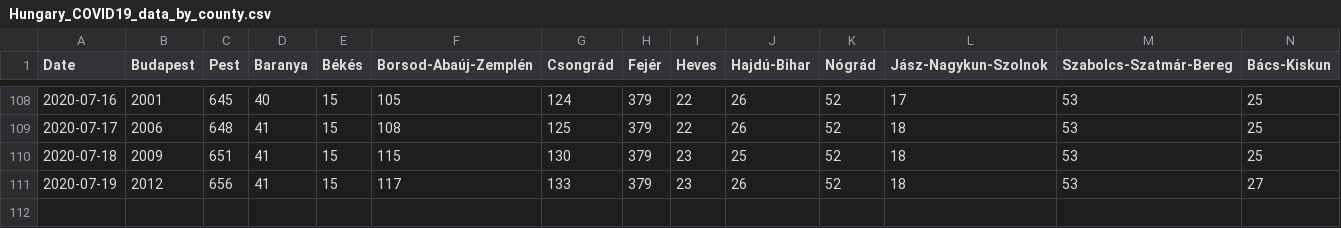
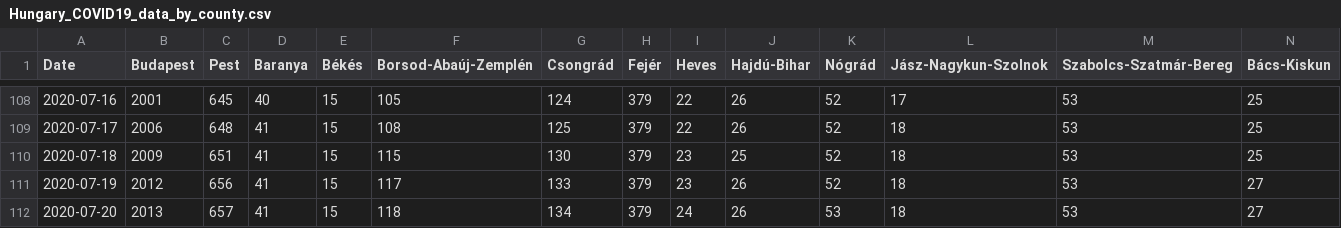
Before and after one commit to nickgon/Hungary-COVID19-Data, a CSV file: Hungary_COVID19_data_by_county.csv, drawn as a sheet; only a part is shown, gaps mark what is left out; rows hold the shown columns only; the diff names each change by its address in the sheet, - before the commit and + after, or states it on an @@ line.

```diff
--- a/Hungary_COVID19_data_by_county.csv
+++ b/Hungary_COVID19_data_by_county.csv
+row 112: 2020-07-20 | 2013 | 657 | 41 | 15 | 118 | 134 | 379 | 24 | 26 | 53 | 18 | 53 | 27
```
Also changed, not shown: Hungary_COVID19_data_total.csv, 2 other files.
